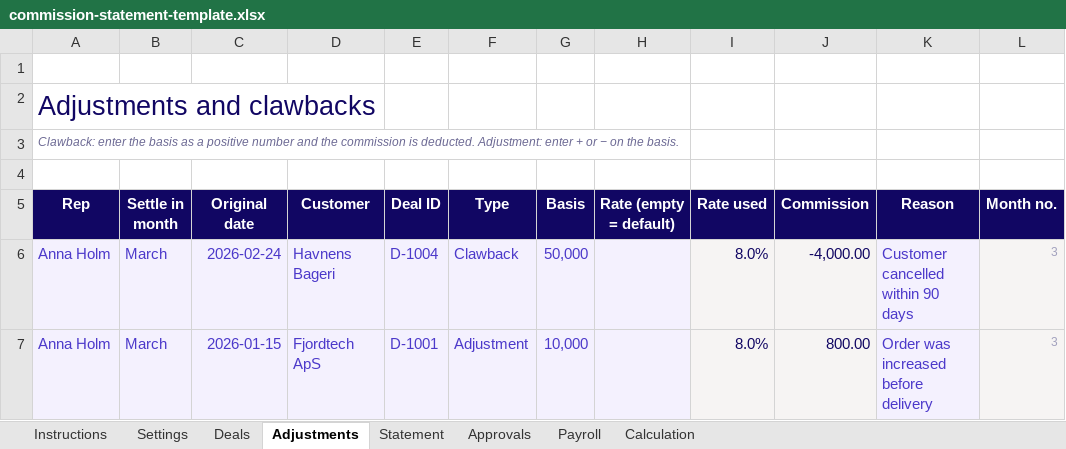
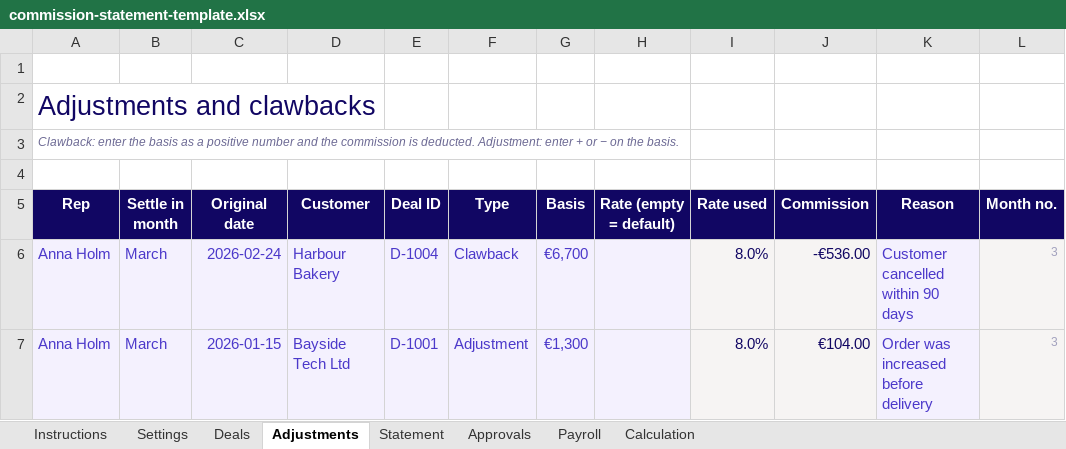
Before and after one commit to Prowi-ApS/prowi-web, an Excel workbook: downloads/commission-statement-template.xlsx, sheet Adjustments, drawn as a sheet; only a part is shown; values as stored, in another font and other column widths than the file's, no borders; conditional formats not drawn; the diff names each change by its address in the sheet, - before the commit and + after, or states it on an @@ line.

```diff
--- a/downloads/commission-statement-template.xlsx (sheet Adjustments)
+++ b/downloads/commission-statement-template.xlsx (sheet Adjustments)
-D6 (Customer): Havnens Bageri
+D6 (Customer): Harbour Bakery
-G6 (Basis): 50,000
+G6 (Basis): €6,700
-J6 (Commission): -4,000.00
+J6 (Commission): -€536.00
-D7 (Customer): Fjordtech ApS
+D7 (Customer): Bayside Tech Ltd
-G7 (Basis): 10,000
+G7 (Basis): €1,300
-J7 (Commission): 800.00
+J7 (Commission): €104.00
```
Also changed, not shown: sheet Calculation, sheet Deals, sheet Statement, sheet Settings, sheet Payroll, sheet Approvals, downloads/commission-excel-template.xlsx, downloads/ote-pay-mix-template.xlsx, 3 other files.
